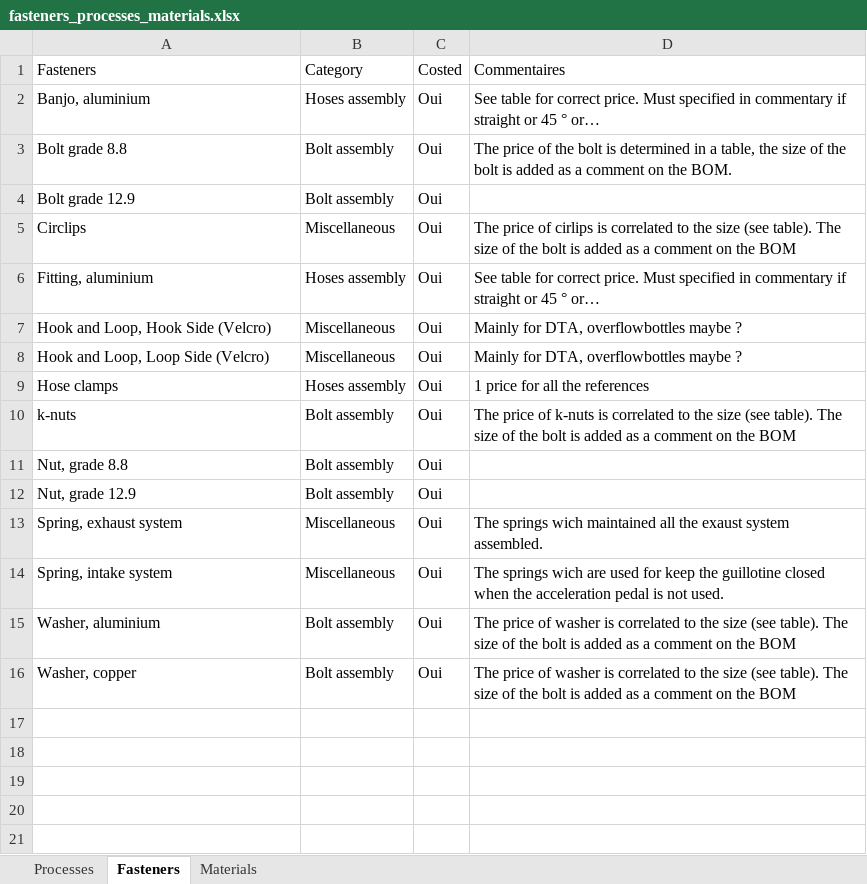
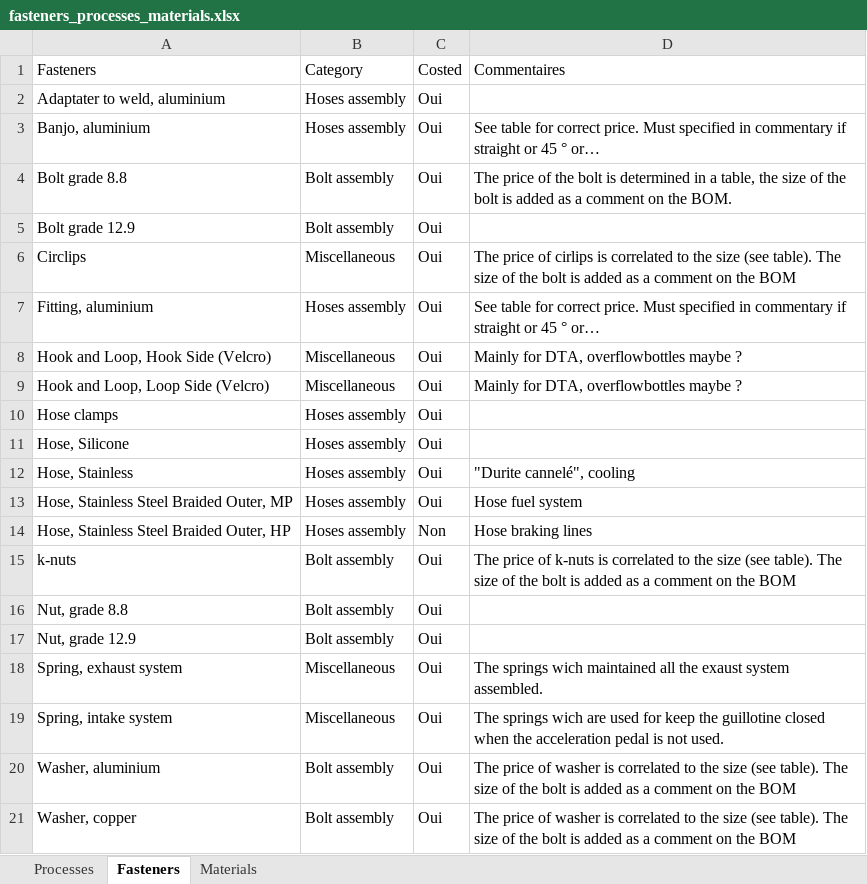
Before and after one commit to EOSCogniton/STUF2019, an Excel workbook: CR - Cost Report/CBOM/fasteners_processes_materials.xlsx, sheet Fasteners, drawn as a sheet; values as stored, in another font and other column widths than the file's, no borders; conditional formats not drawn; addresses are those after the commit; the diff names each change by its address in the sheet, - before the commit and + after, or states it on an @@ line.

```diff
--- a/CR - Cost Report/CBOM/fasteners_processes_materials.xlsx (sheet Fasteners)
+++ b/CR - Cost Report/CBOM/fasteners_processes_materials.xlsx (sheet Fasteners)
+row 2: Adaptater to weld, aluminium | Hoses assembly | Oui
-D10 (Commentaires): 1 price for all the references
+D10 (Commentaires): (empty)
+row 11: Hose, Silicone | Hoses assembly | Oui
+row 12: Hose, Stainless | Hoses assembly | Oui | "Durite cannelé", cooling
+row 13: Hose, Stainless Steel Braided Outer, MP | Hoses assembly | Oui | Hose fuel system
+row 14: Hose, Stainless Steel Braided Outer, HP | Hoses assembly | Non | Hose braking lines
```
Also changed, not shown: sheet Materials, ZZ_Référentiel_Standard_De_Production.xlsm.
